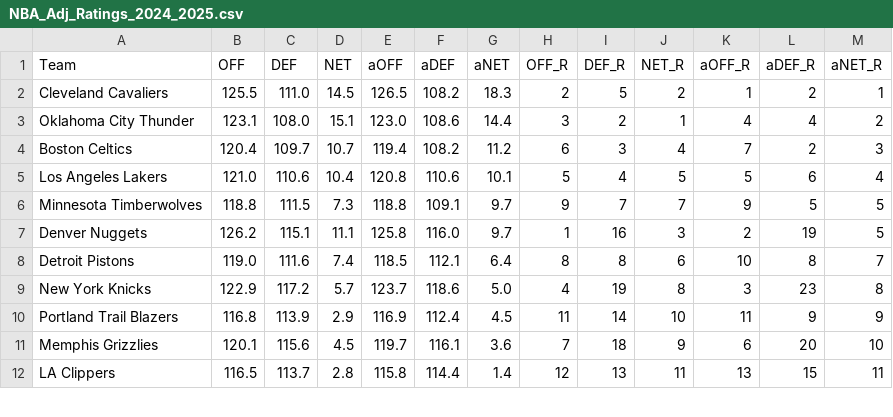
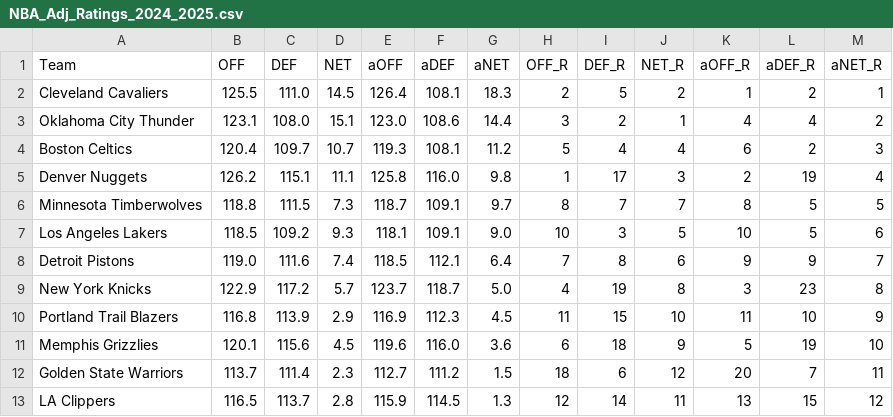
Before and after one commit to sravanpannala/csv, a CSV file: NBA_Adj_Ratings_2024_2025.csv, drawn as a sheet; only a part is shown; the diff covers the shown part only.

Commit message:
update adj rat, injury & SSQM

```diff
--- a/NBA_Adj_Ratings_2024_2025.csv
+++ b/NBA_Adj_Ratings_2024_2025.csv
@@ -1,12 +1,13 @@
 Team,OFF,DEF,NET,aOFF,aDEF,aNET,OFF_R,DEF_R,NET_R,aOFF_R,aDEF_R,aNET_R
-Cleveland Cavaliers,125.5,111.0,14.5,126.5,108.2,18.3,2,5,2,1,2,1
+Cleveland Cavaliers,125.5,111.0,14.5,126.4,108.1,18.3,2,5,2,1,2,1
 Oklahoma City Thunder,123.1,108.0,15.1,123.0,108.6,14.4,3,2,1,4,4,2
-Boston Celtics,120.4,109.7,10.7,119.4,108.2,11.2,6,3,4,7,2,3
-Los Angeles Lakers,121.0,110.6,10.4,120.8,110.6,10.1,5,4,5,5,6,4
-Minnesota Timberwolves,118.8,111.5,7.3,118.8,109.1,9.7,9,7,7,9,5,5
-Denver Nuggets,126.2,115.1,11.1,125.8,116.0,9.7,1,16,3,2,19,5
-Detroit Pistons,119.0,111.6,7.4,118.5,112.1,6.4,8,8,6,10,8,7
-New York Knicks,122.9,117.2,5.7,123.7,118.6,5.0,4,19,8,3,23,8
-Portland Trail Blazers,116.8,113.9,2.9,116.9,112.4,4.5,11,14,10,11,9,9
-Memphis Grizzlies,120.1,115.6,4.5,119.7,116.1,3.6,7,18,9,6,20,10
-LA Clippers,116.5,113.7,2.8,115.8,114.4,1.4,12,13,11,13,15,11
+Boston Celtics,120.4,109.7,10.7,119.3,108.1,11.2,5,4,4,6,2,3
+Denver Nuggets,126.2,115.1,11.1,125.8,116.0,9.8,1,17,3,2,19,4
+Minnesota Timberwolves,118.8,111.5,7.3,118.7,109.1,9.7,8,7,7,8,5,5
+Los Angeles Lakers,118.5,109.2,9.3,118.1,109.1,9.0,10,3,5,10,5,6
+Detroit Pistons,119.0,111.6,7.4,118.5,112.1,6.4,7,8,6,9,9,7
+New York Knicks,122.9,117.2,5.7,123.7,118.7,5.0,4,19,8,3,23,8
+Portland Trail Blazers,116.8,113.9,2.9,116.9,112.3,4.5,11,15,10,11,10,9
+Memphis Grizzlies,120.1,115.6,4.5,119.6,116.0,3.6,6,18,9,5,19,10
+Golden State Warriors,113.7,111.4,2.3,112.7,111.2,1.5,18,6,12,20,7,11
+LA Clippers,116.5,113.7,2.8,115.9,114.5,1.3,12,14,11,13,15,12
```
Also changed, not shown: 1 added row, 2 removed rows and 37 edited cells elsewhere in this file.
